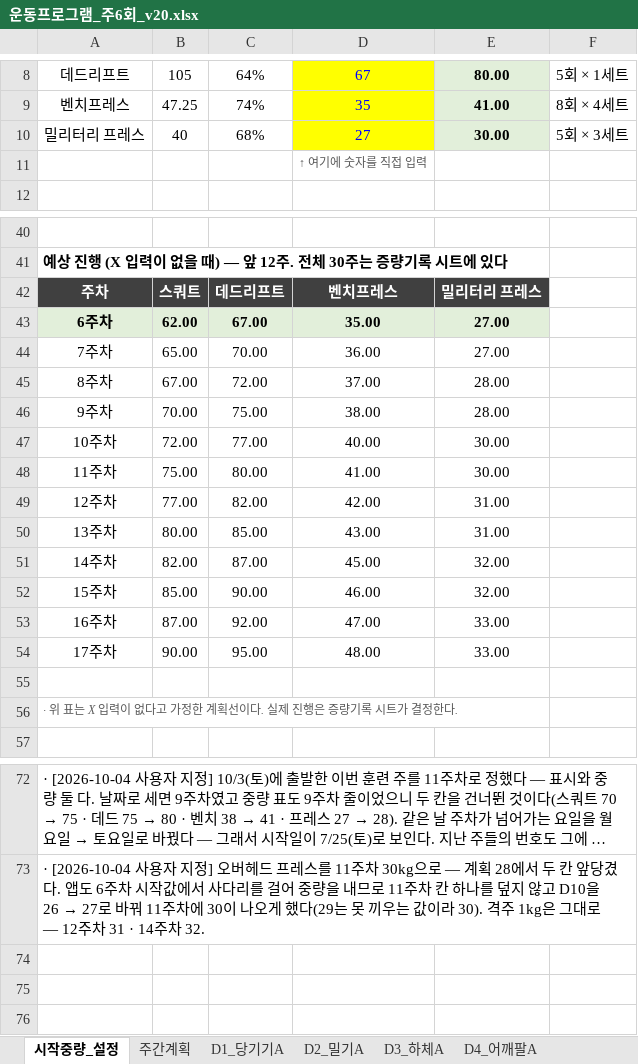
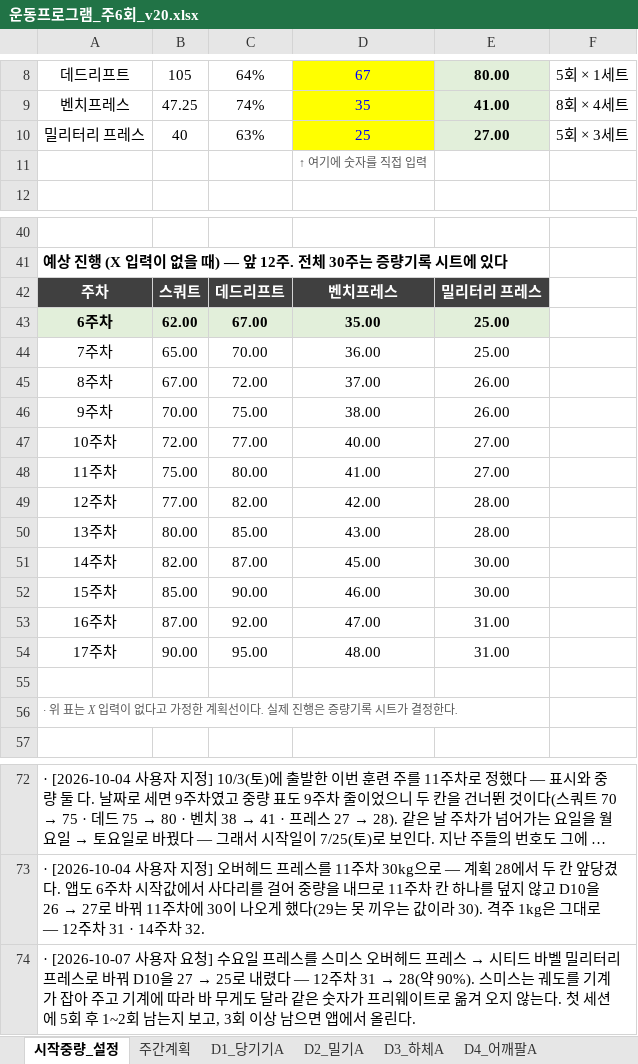
Before and after one commit to ktmffl-max/health1234, an Excel workbook: 운동프로그램_주6회_v20.xlsx, sheet 시작중량_설정, drawn as a sheet; only a part is shown, gaps mark what is left out; long unchanged cells end in …; values as stored, in another font and other column widths than the file's, no borders; the diff names each change by its address in the sheet, - before the commit and + after, or states it on an @@ line.

```diff
--- a/운동프로그램_주6회_v20.xlsx (sheet 시작중량_설정)
+++ b/운동프로그램_주6회_v20.xlsx (sheet 시작중량_설정)
-C10: 68%
+C10: 63%
-D10: 27
+D10: 25
-E10: 30.00
+E10: 27.00
-E43:E44: 27.00
+E43:E44: 25.00
-E45:E46: 28.00
+E45:E46: 26.00
-E47:E48: 30.00
+E47:E48: 27.00
-E49:E50: 31.00
+E49:E50: 28.00
-E51:E52: 32.00
+E51:E52: 30.00
-E53:E54: 33.00
+E53:E54: 31.00
+row 74: · [2026-10-07 사용자 요청] 수요일 프레스를 스미스 오버헤드 프레스 → 시티드 바벨 밀리터리 프레스로 바꿔 D10을 27 → 25로 내렸다 — 12주차 31 → 28(약 90%). 스미스는 궤도를 기계가 잡아 주고 기계에 따라 바 무게도 달라 같은 숫자가 프리웨이트로 옮겨 오지 않는다. 첫 세션에 5회 후 1~2회 남는지 보고, 3회 이상 남으면 앱에서 올린다.
```
Also changed, not shown: sheet 증량기록, sheet 복귀_수_하체후면, sheet D7_밀기B, sheet 복귀_간접계수맵, sheet 복귀_주간계획, sheet 복귀_증량원칙, 2 more sheets, 6 other files.
